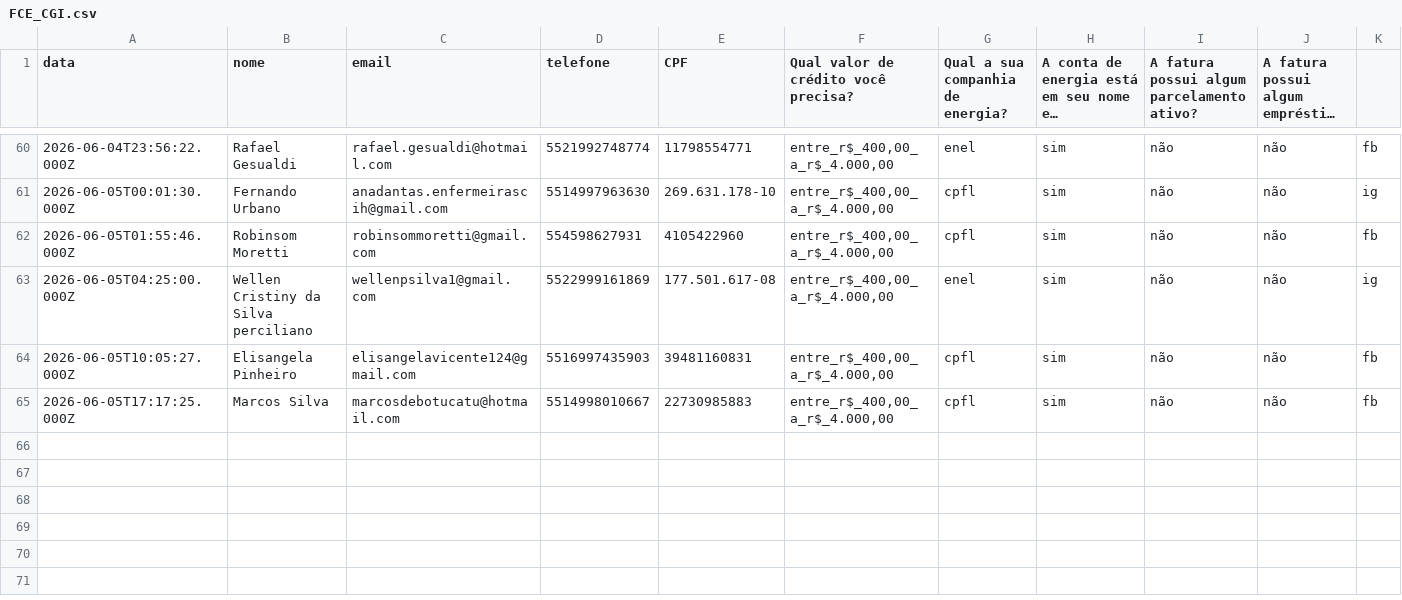
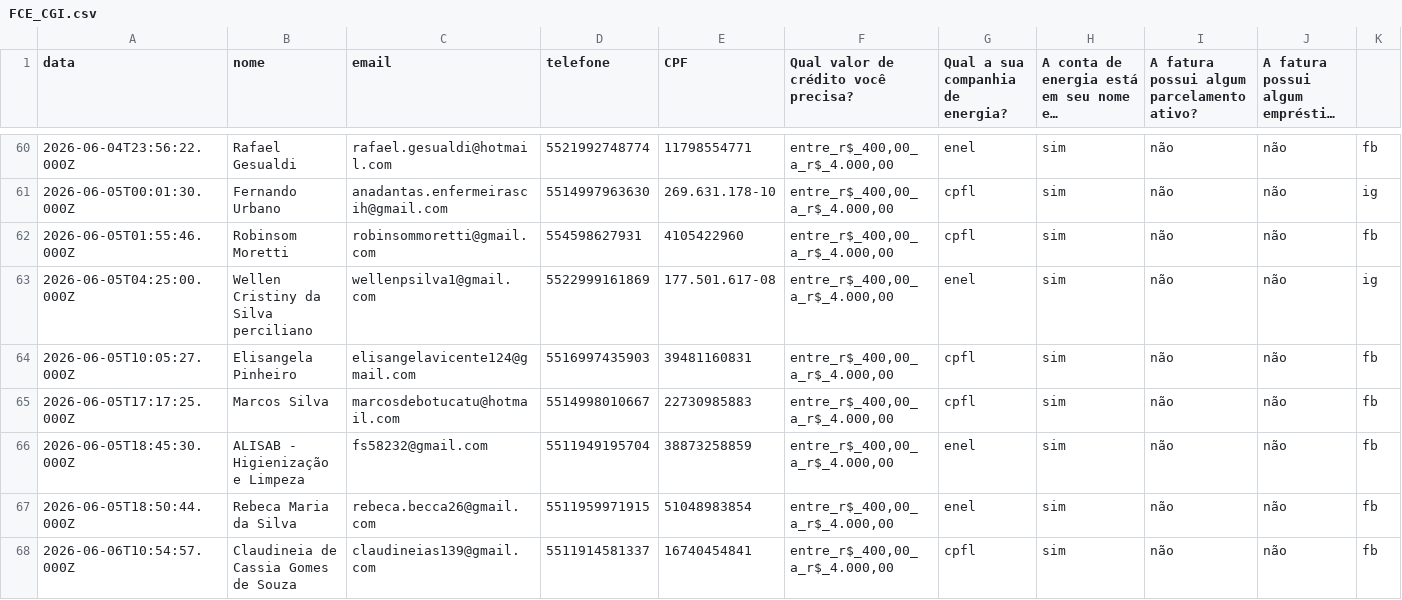
Before and after one commit to juliacostamktdigital-eng/Lps, a CSV file: painel/data/com/FCE_CGI.csv, drawn as a sheet; only a part is shown, gaps mark what is left out; long unchanged cells end in …; rows hold the shown columns only; the diff names each change by its address in the sheet, - before the commit and + after, or states it on an @@ line.

```diff
--- a/painel/data/com/FCE_CGI.csv
+++ b/painel/data/com/FCE_CGI.csv
+row 66: 2026-06-05T18:45:30.000Z | ALISAB - Higienização e Limpeza | fs58232@gmail.com | 5511949195704 | 38873258859 | entre_r$_400,00_a_r$_4.000,00 | enel | sim | não | não | fb
+row 67: 2026-06-05T18:50:44.000Z | Rebeca Maria da Silva | rebeca.becca26@gmail.com | 5511959971915 | 51048983854 | entre_r$_400,00_a_r$_4.000,00 | enel | sim | não | não | fb
+row 68: 2026-06-06T10:54:57.000Z | Claudineia de Cassia Gomes de Souza | claudineias139@gmail.com | 5511914581337 | 16740454841 | entre_r$_400,00_a_r$_4.000,00 | cpfl | sim | não | não | fb
```
Also changed, not shown: painel/data/com/FARS.csv, painel/data/com/FCE_LUZ.csv, 5 other files.
